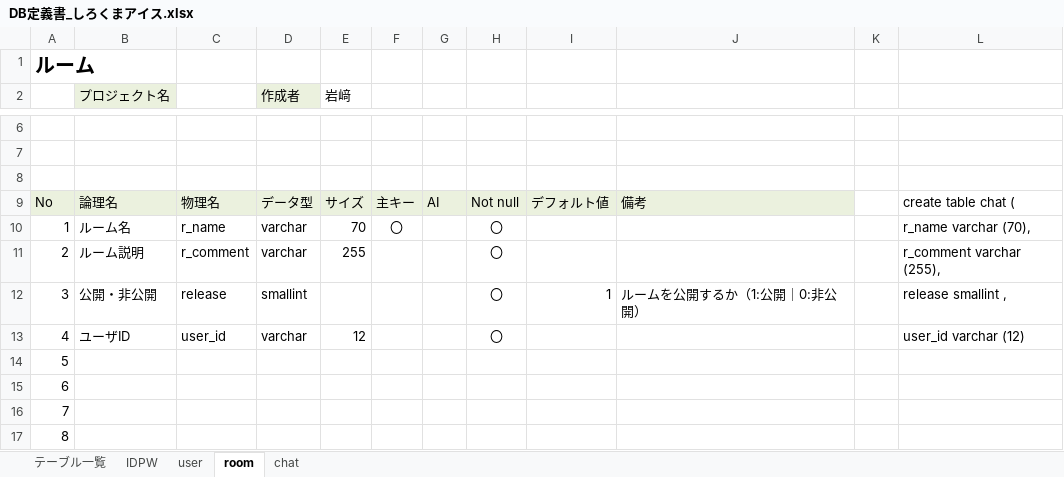
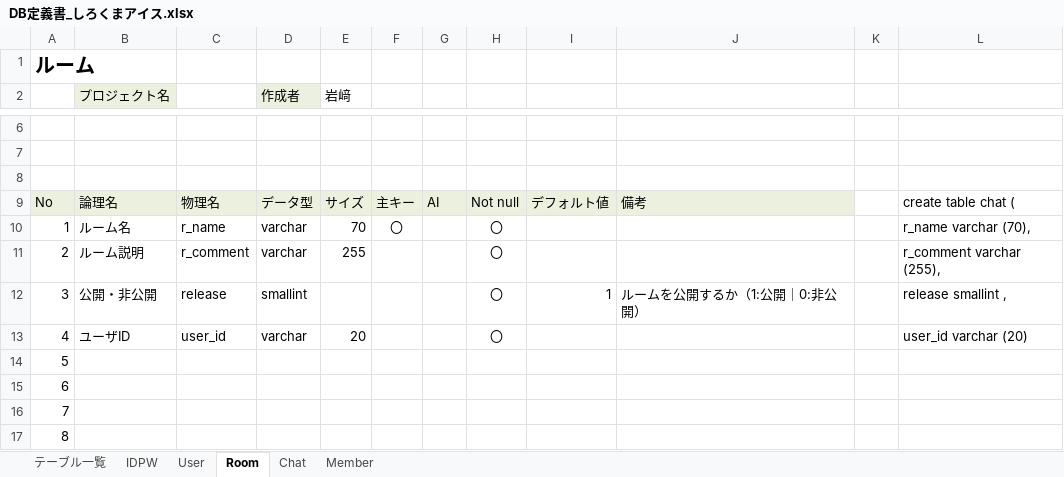
Before and after one commit to DOJO-2021/D-3, an Excel workbook: documents/DB定義書_しろくまアイス.xlsx, sheet Room, drawn as a sheet; only a part is shown, gaps mark what is left out; values as stored, in another font and other column widths than the file's, no borders; the diff names each change by its address in the sheet, - before the commit and + after, or states it on an @@ line.

```diff
--- a/documents/DB定義書_しろくまアイス.xlsx (sheet Room)
+++ b/documents/DB定義書_しろくまアイス.xlsx (sheet Room)
-sheet tab: user
+sheet tab: User
-sheet tab: room
+sheet tab: Room
-sheet tab: chat
+sheet tab: Chat
+sheet tab: Member
-E13 (岩﨑): 12
+E13 (岩﨑): 20
-L13: user_id varchar (12)
+L13: user_id varchar (20)
```
Also changed, not shown: sheet Chat, sheet テーブル一覧, sheet IDPW, sheet User.
